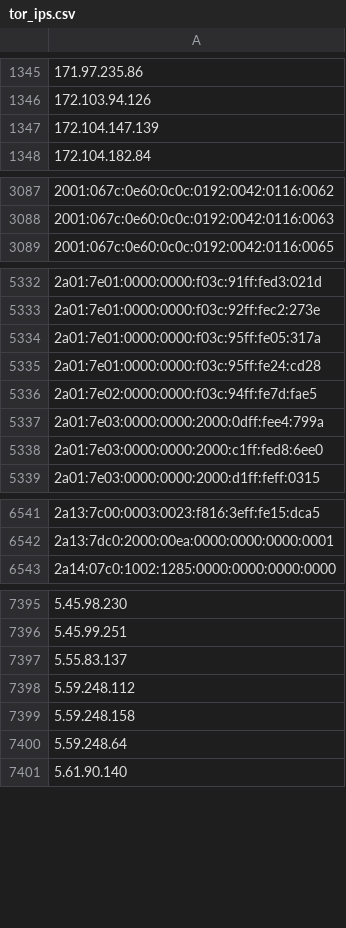
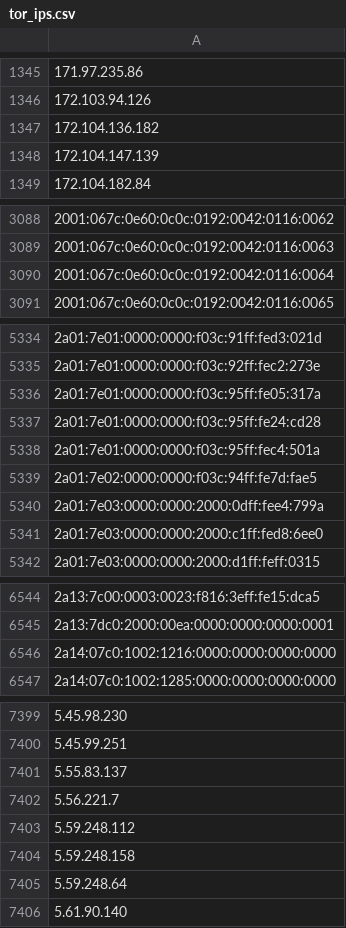
Before and after one commit to nullwhire/tor-watchlist, a CSV file: data/tor_ips.csv, drawn as a sheet; only a part is shown, gaps mark what is left out; the diff covers the shown part only; the diff names each change by its address in the sheet, - before the commit and + after, or states it on an @@ line.

```diff
--- a/data/tor_ips.csv
+++ b/data/tor_ips.csv
+row 1347: 172.104.136.182
+row 3090: 2001:067c:0e60:0c0c:0192:0042:0116:0064
+row 5338: 2a01:7e01:0000:0000:f03c:95ff:fec4:501a
+row 6546: 2a14:07c0:1002:1216:0000:0000:0000:0000
+row 7402: 5.56.221.7
```
Also changed, not shown: 6 added rows elsewhere in this file, 1 other file.
